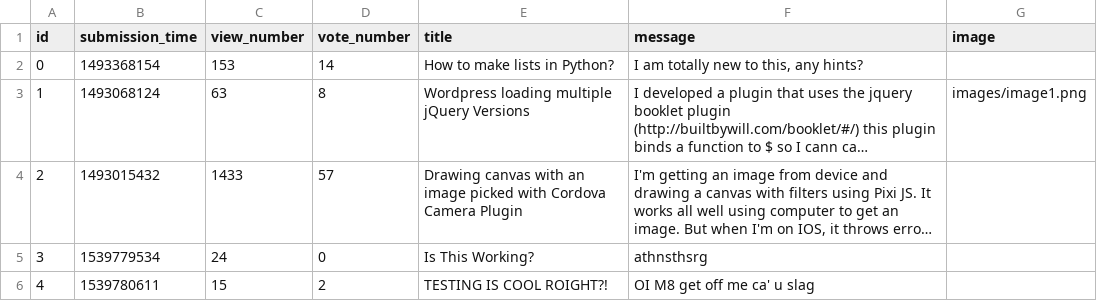
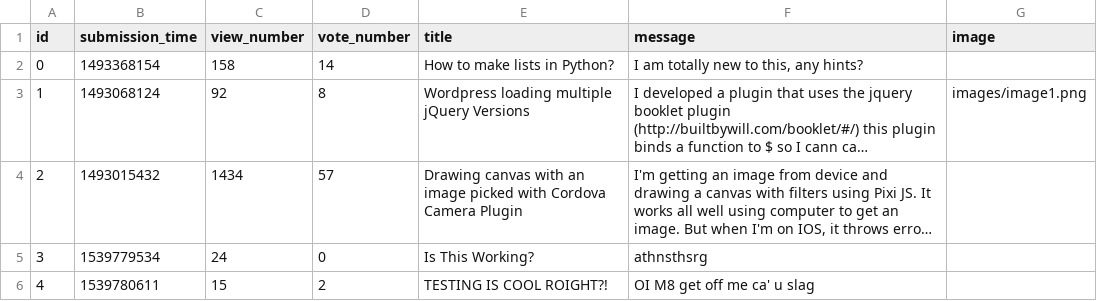
Before and after one commit to zoltankonradi/ask-mate-python, a CSV file: sample_data/question.csv, drawn as a sheet; long unchanged cells end in …; the diff names each change by its address in the sheet, - before the commit and + after, or states it on an @@ line.

```diff
--- a/sample_data/question.csv
+++ b/sample_data/question.csv
-C2 (view_number): 153
+C2 (view_number): 158
-C3 (view_number): 63
+C3 (view_number): 92
-C4 (view_number): 1433
+C4 (view_number): 1434
```
Also changed, not shown: 4 other files.
